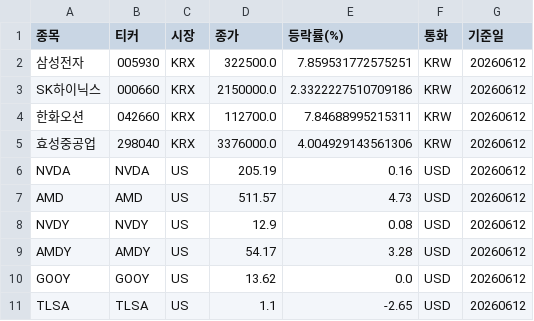
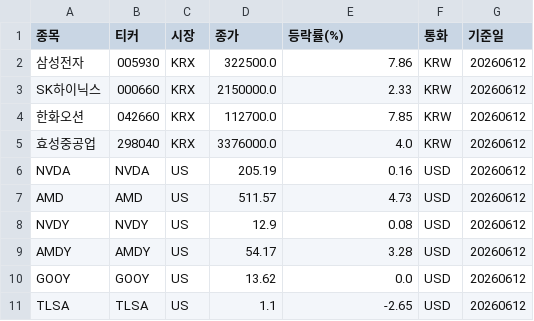
Before and after one commit to PeterykSong/stock, a CSV file: stock_prices_result.csv, drawn as a sheet.

```diff
--- a/stock_prices_result.csv
+++ b/stock_prices_result.csv
@@ -1,6 +1,6 @@
 종목,티커,시장,종가,등락률(%),통화,기준일
-삼성전자,005930,KRX,322500.0,7.859531772575251,KRW,20260612
-SK하이닉스,000660,KRX,2150000.0,2.3322227510709186,KRW,20260612
-한화오션,042660,KRX,112700.0,7.84688995215311,KRW,20260612
-효성중공업,298040,KRX,3376000.0,4.004929143561306,KRW,20260612
+삼성전자,005930,KRX,322500.0,7.86,KRW,20260612
+SK하이닉스,000660,KRX,2150000.0,2.33,KRW,20260612
+한화오션,042660,KRX,112700.0,7.85,KRW,20260612
+효성중공업,298040,KRX,3376000.0,4.0,KRW,20260612
 NVDA,NVDA,US,205.19,0.16,USD,20260612
```
Also changed, not shown: 1 other file.
